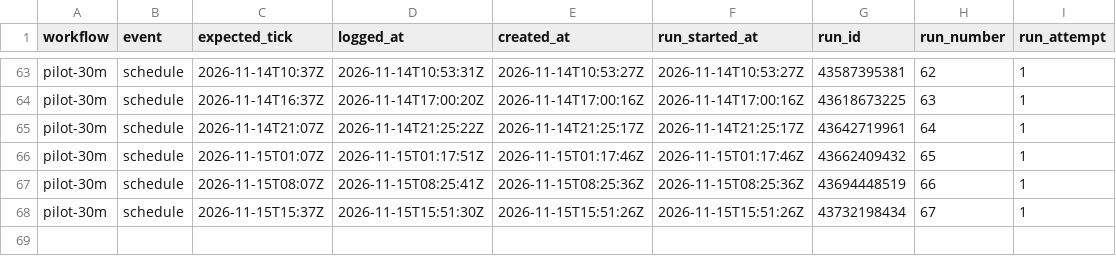
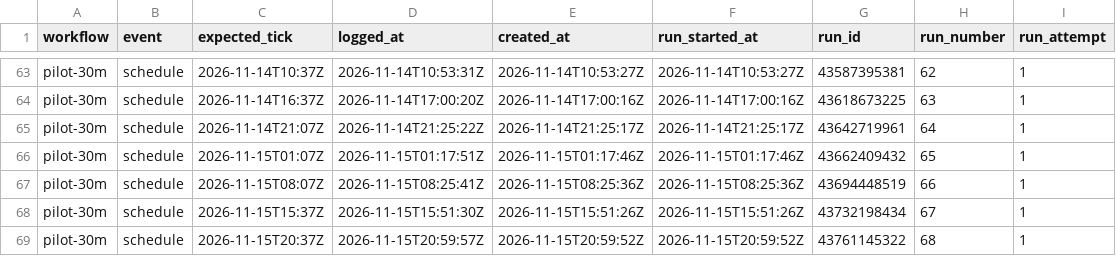
Before and after one commit to borbiuk/git-coin-pilot, a CSV file: pilot-30m.csv, drawn as a sheet; only a part is shown, gaps mark what is left out.

```diff
--- a/pilot-30m.csv
+++ b/pilot-30m.csv
@@ -68 +68,2 @@ pilot-30m,schedule,2026-11-15T08:07Z,2026-11-15T08:25:41Z,2026-11-15T08:25:36Z,2
 pilot-30m,schedule,2026-11-15T15:37Z,2026-11-15T15:51:30Z,2026-11-15T15:51:26Z,2026-11-15T15:51:26Z,43732198434,67,1
+pilot-30m,schedule,2026-11-15T20:37Z,2026-11-15T20:59:57Z,2026-11-15T20:59:52Z,2026-11-15T20:59:52Z,43761145322,68,1
```
